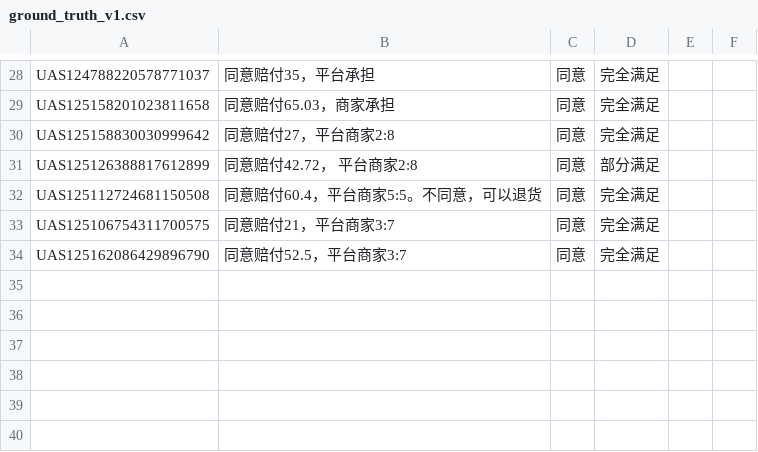
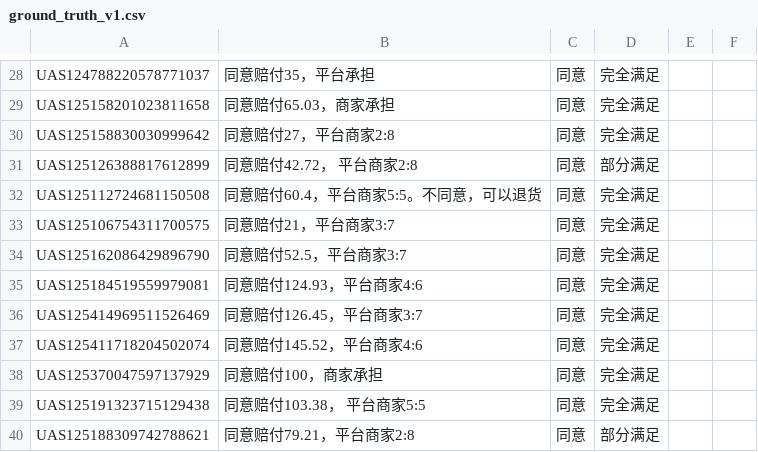
Before and after one commit to RayZen2026/aftersales-judge-decide, a CSV file: assets/eval/ground_truth_v1.csv, drawn as a sheet; only a part is shown, gaps mark what is left out; the diff names each change by its address in the sheet, - before the commit and + after, or states it on an @@ line.

```diff
--- a/assets/eval/ground_truth_v1.csv
+++ b/assets/eval/ground_truth_v1.csv
+row 35: UAS125184519559979081 | 同意赔付124.93，平台商家4:6 | 同意 | 完全满足
+row 36: UAS125414969511526469 | 同意赔付126.45，平台商家3:7 | 同意 | 完全满足
+row 37: UAS125411718204502074 | 同意赔付145.52，平台商家4:6 | 同意 | 完全满足
+row 38: UAS125370047597137929 | 同意赔付100，商家承担 | 同意 | 完全满足
+row 39: UAS125191323715129438 | 同意赔付103.38， 平台商家5:5 | 同意 | 完全满足
+row 40: UAS125188309742788621 | 同意赔付79.21，平台商家2:8 | 同意 | 部分满足
```
Also changed, not shown: 6 other files.
